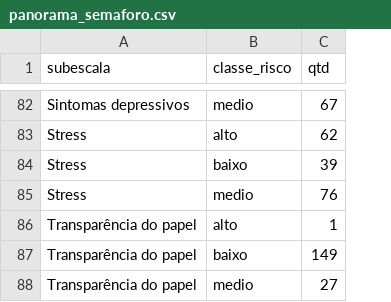
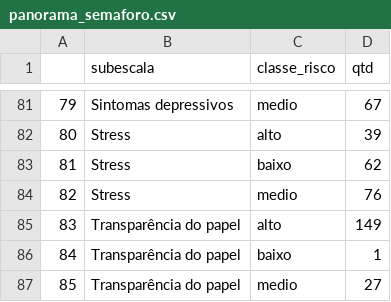
Before and after one commit to davilee29/prj-nr01, a CSV file: archives/panorama_semaforo.csv, drawn as a sheet; only a part is shown, gaps mark what is left out; addresses are those after the commit; the diff covers the shown part only; the diff names each change by its address in the sheet, - before the commit and + after, or states it on an @@ line.

```diff
--- a/archives/panorama_semaforo.csv
+++ b/archives/panorama_semaforo.csv
+column A, rows 81-87: 79 | 80 | 81 | 82 | 83 | 84 | 85
-D82 (qtd): 62
+D82 (qtd): 39
-D83 (qtd): 39
+D83 (qtd): 62
-D85 (qtd): 1
+D85 (qtd): 149
-D86 (qtd): 149
+D86 (qtd): 1
```
Also changed, not shown: 1 removed row and 48 edited cells elsewhere in this file.
